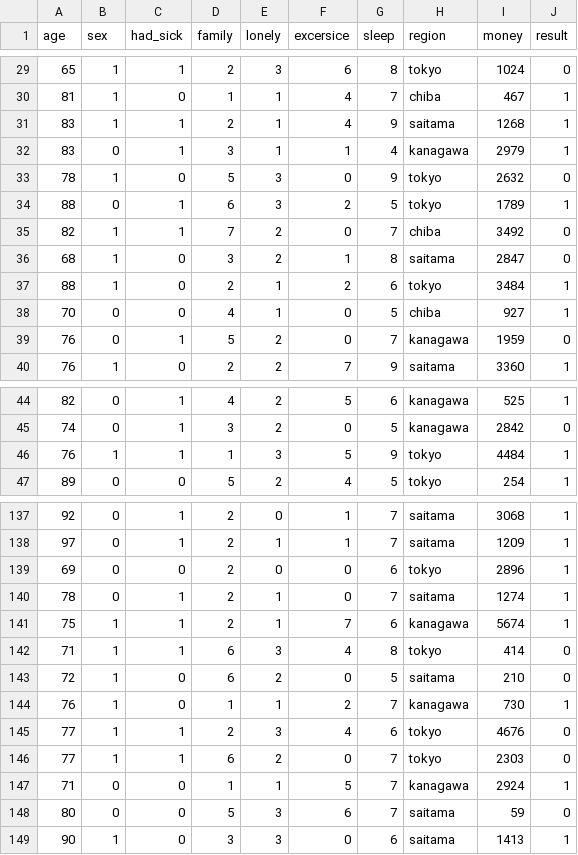
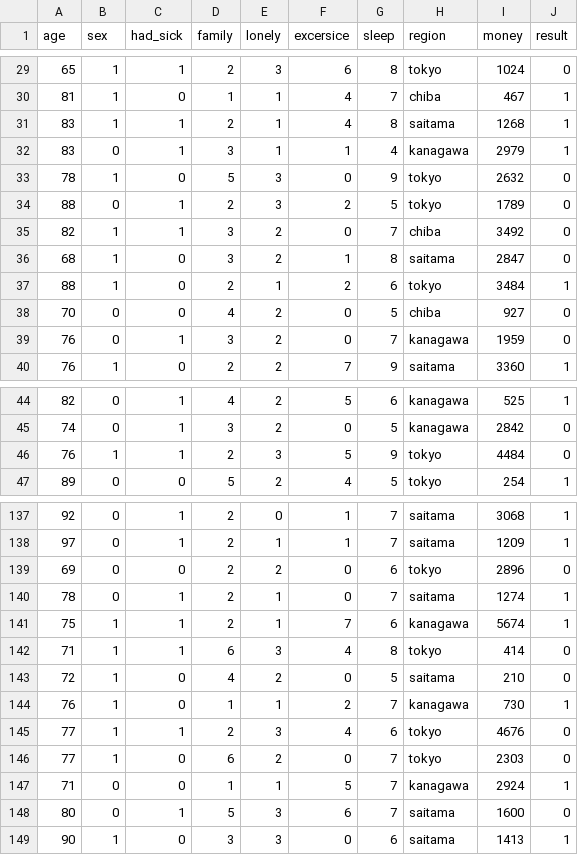
Before and after one commit to Yumekawa-chan/AI_Innovation_Contest, a CSV file: app/dataset.csv, drawn as a sheet; only a part is shown, gaps mark what is left out; the diff covers the shown part only.

```diff
--- a/app/dataset.csv
+++ b/app/dataset.csv
@@ -30,11 +30,11 @@ age,sex,had_sick,family,lonely,excersice,sleep,region,money,result
 81,1,0,1,1,4,7,chiba,467,1
-83,1,1,2,1,4,9,saitama,1268,1
+83,1,1,2,1,4,8,saitama,1268,1
 83,0,1,3,1,1,4,kanagawa,2979,1
 78,1,0,5,3,0,9,tokyo,2632,0
-88,0,1,6,3,2,5,tokyo,1789,1
-82,1,1,7,2,0,7,chiba,3492,0
+88,0,1,2,3,2,5,tokyo,1789,0
+82,1,1,3,2,0,7,chiba,3492,0
 68,1,0,3,2,1,8,saitama,2847,0
 88,1,0,2,1,2,6,tokyo,3484,1
-70,0,0,4,1,0,5,chiba,927,1
-76,0,1,5,2,0,7,kanagawa,1959,0
+70,0,0,4,2,0,5,chiba,927,0
+76,0,1,3,2,0,7,kanagawa,1959,0
 76,1,0,2,2,7,9,saitama,3360,1
@@ -45,3 +45,3 @@ age,sex,had_sick,family,lonely,excersice,sleep,region,money,result
 74,0,1,3,2,0,5,kanagawa,2842,0
-76,1,1,1,3,5,9,tokyo,4484,1
+76,1,1,2,3,5,9,tokyo,4484,0
 89,0,0,5,2,4,5,tokyo,254,1
@@ -138,3 +138,3 @@ age,sex,had_sick,family,lonely,excersice,sleep,region,money,result
 97,0,1,2,1,1,7,saitama,1209,1
-69,0,0,2,0,0,6,tokyo,2896,1
+69,0,0,2,2,0,6,tokyo,2896,0
 78,0,1,2,1,0,7,saitama,1274,1
@@ -142,8 +142,8 @@ age,sex,had_sick,family,lonely,excersice,sleep,region,money,result
 71,1,1,6,3,4,8,tokyo,414,0
-72,1,0,6,2,0,5,saitama,210,0
+72,1,0,4,2,0,5,saitama,210,0
 76,1,0,1,1,2,7,kanagawa,730,1
 77,1,1,2,3,4,6,tokyo,4676,0
-77,1,1,6,2,0,7,tokyo,2303,0
+77,1,0,6,2,0,7,tokyo,2303,0
 71,0,0,1,1,5,7,kanagawa,2924,1
-80,0,0,5,3,6,7,saitama,59,0
+80,0,1,5,3,6,7,saitama,1600,0
 90,1,0,3,3,0,6,saitama,1413,1
```
Also changed, not shown: 15 edited cells elsewhere in this file, 5 other files.
